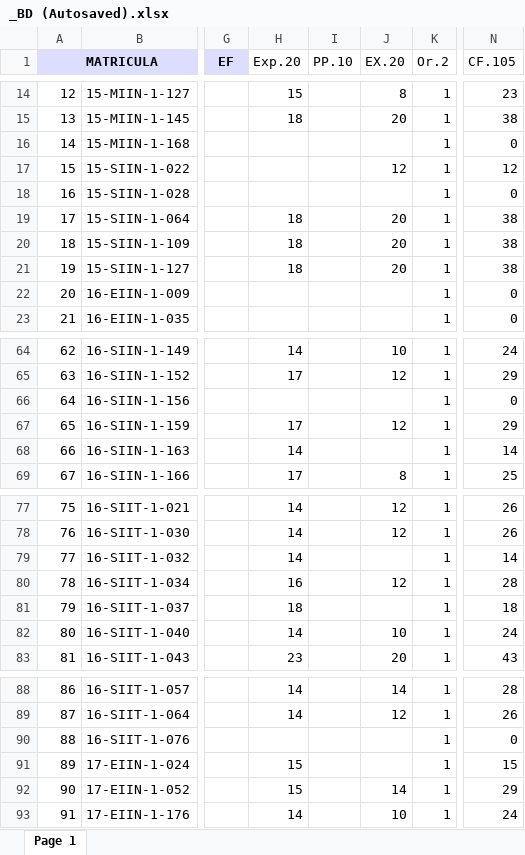
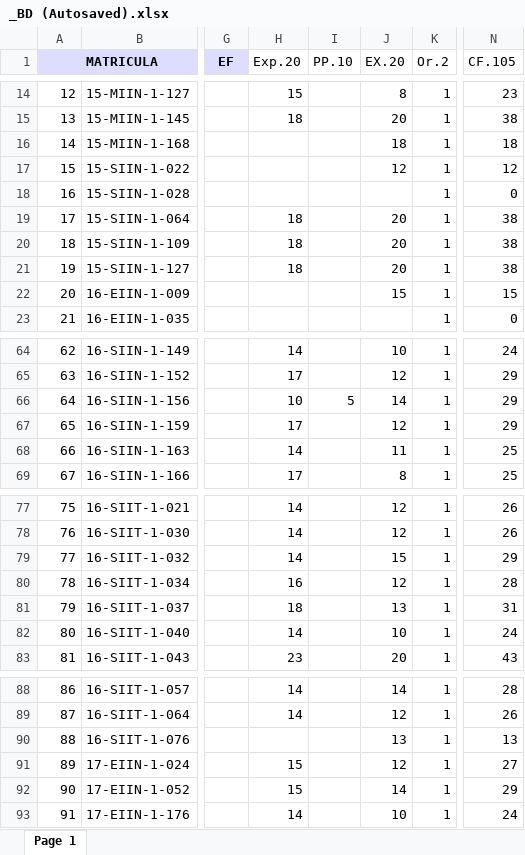
Before and after one commit to sgermosen/DocumentosUniversitarios, an Excel workbook: OYM/_DocumentosComunes/_BD (Autosaved).xlsx, sheet Page 1, drawn as a sheet; only a part is shown, gaps mark what is left out; values as stored, in another font and other column widths than the file's, no borders; the diff covers the shown part only; the diff names each change by its address in the sheet, - before the commit and + after, or states it on an @@ line.

```diff
--- a/OYM/_DocumentosComunes/_BD (Autosaved).xlsx (sheet Page 1)
+++ b/OYM/_DocumentosComunes/_BD (Autosaved).xlsx (sheet Page 1)
-J16 (EX.20): (empty)
+J16 (EX.20): 18
-N16 (CF.105): 0
+N16 (CF.105): 18
-J22 (EX.20): (empty)
+J22 (EX.20): 15
-N22 (CF.105): 0
+N22 (CF.105): 15
-H66 (Exp.20): (empty)
+H66 (Exp.20): 10
-I66 (PP.10): (empty)
+I66 (PP.10): 5
-J66 (EX.20): (empty)
+J66 (EX.20): 14
-N66 (CF.105): 0
+N66 (CF.105): 29
-J68 (EX.20): (empty)
+J68 (EX.20): 11
-N68 (CF.105): 14
+N68 (CF.105): 25
-J79 (EX.20): (empty)
+J79 (EX.20): 15
-N79 (CF.105): 14
+N79 (CF.105): 29
-J81 (EX.20): (empty)
+J81 (EX.20): 13
-N81 (CF.105): 18
+N81 (CF.105): 31
-J90 (EX.20): (empty)
+J90 (EX.20): 13
-N90 (CF.105): 0
+N90 (CF.105): 13
-J91 (EX.20): (empty)
+J91 (EX.20): 12
-N91 (CF.105): 15
+N91 (CF.105): 27
```
Also changed, not shown: 6 edited cells elsewhere in this sheet, OYM/_DocumentosComunes/_PE (Autosaved).xlsx, OYM/_DocumentosComunes/_POO (Autosaved).xlsx, 11 other files.
